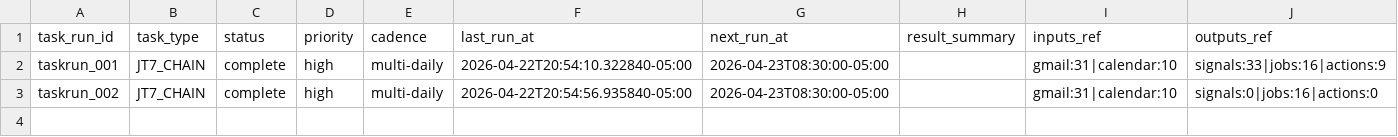
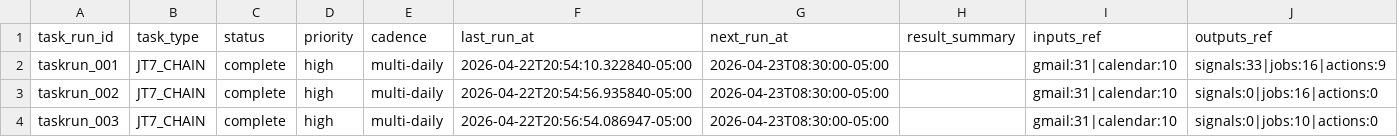
Before and after one commit to jonathonthomason/jt7-2, a CSV file: job-search-ui/data_mirror/TaskRuns.csv, drawn as a sheet; the diff names each change by its address in the sheet, - before the commit and + after, or states it on an @@ line.

Commit message:
JT7 auto-sync 2026-04-22 20:56:54 CDT tracker mirror update

```diff
--- a/job-search-ui/data_mirror/TaskRuns.csv
+++ b/job-search-ui/data_mirror/TaskRuns.csv
+row 4: taskrun_003 | JT7_CHAIN | complete | high | multi-daily | 2026-04-22T20:56:54.086947-05:00 | 2026-04-23T08:30:00-05:00 |  | gmail:31|calendar:10 | signals:0|jobs:10|actions:0
```
Also changed, not shown: 6 other files.
